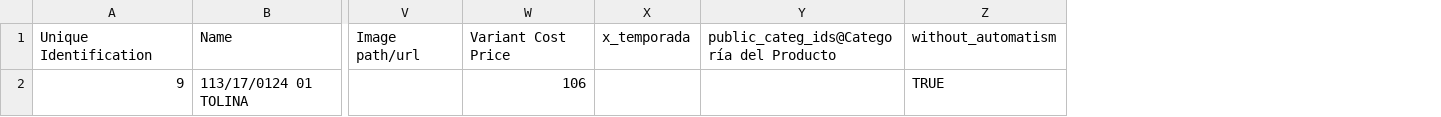
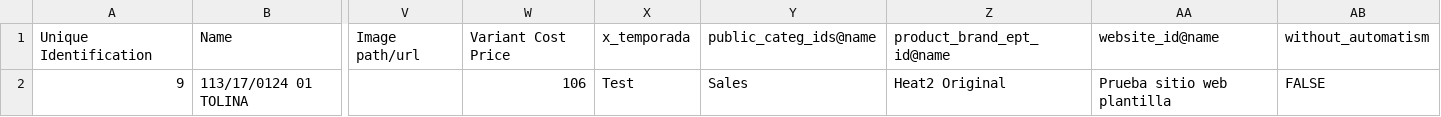
Before and after one commit to sandrobroder/sport2002, a CSV file: sh_import_product_var-14.0.7/sh_import_product_var/static/download/import_product_var_adv_csv.csv, drawn as a sheet; only a part is shown, gaps mark what is left out; removed rows and columns are numbered as before the commit, all else as after; the diff names each change by its address in the sheet, - before the commit and + after, or states it on an @@ line.

Commit message:
excel @name

```diff
--- a/sh_import_product_var-14.0.7/sh_import_product_var/static/download/import_product_var_adv_csv.csv
+++ b/sh_import_product_var-14.0.7/sh_import_product_var/static/download/import_product_var_adv_csv.csv
-column Y, row 1: public_categ_ids@Categoría del Producto
+column Y, rows 1-2: public_categ_ids@name | Sales
+column Z, rows 1-2: product_brand_ept_id@name | Heat2 Original
+column AA, rows 1-2: website_id@name | Prueba sitio web plantilla
-X2: (empty)
+X2: Test
-AB2: TRUE
+AB2: FALSE
```
Also changed, not shown: 1 other file.
